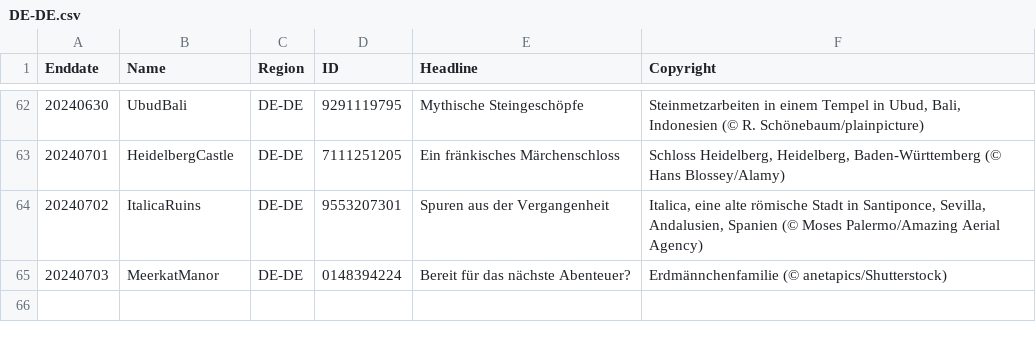
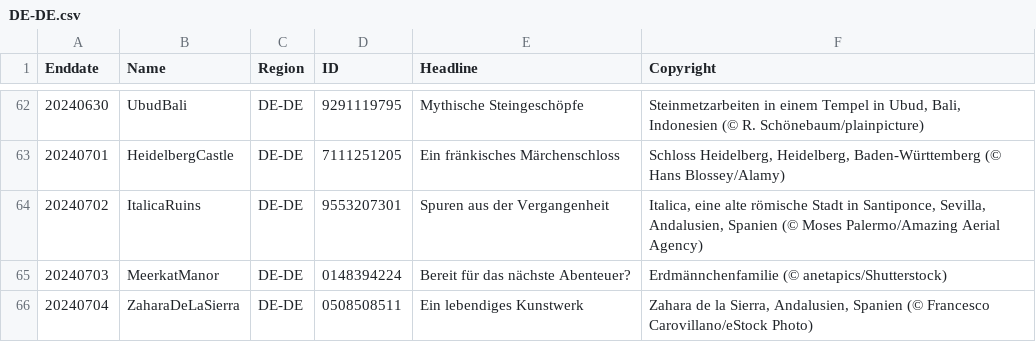
Before and after one commit to tauyoungsama/imageArchive, a CSV file: metadata/DE-DE.csv, drawn as a sheet; only a part is shown, gaps mark what is left out; the diff names each change by its address in the sheet, - before the commit and + after, or states it on an @@ line.

```diff
--- a/metadata/DE-DE.csv
+++ b/metadata/DE-DE.csv
+row 66: 20240704 | ZaharaDeLaSierra | DE-DE | 0508508511 | Ein lebendiges Kunstwerk | Zahara de la Sierra, Andalusien, Spanien (© Francesco Carovillano/eStock Photo)
```
Also changed, not shown: metadata/EN-GB.csv, metadata/ES-ES.csv, 12 other files.
